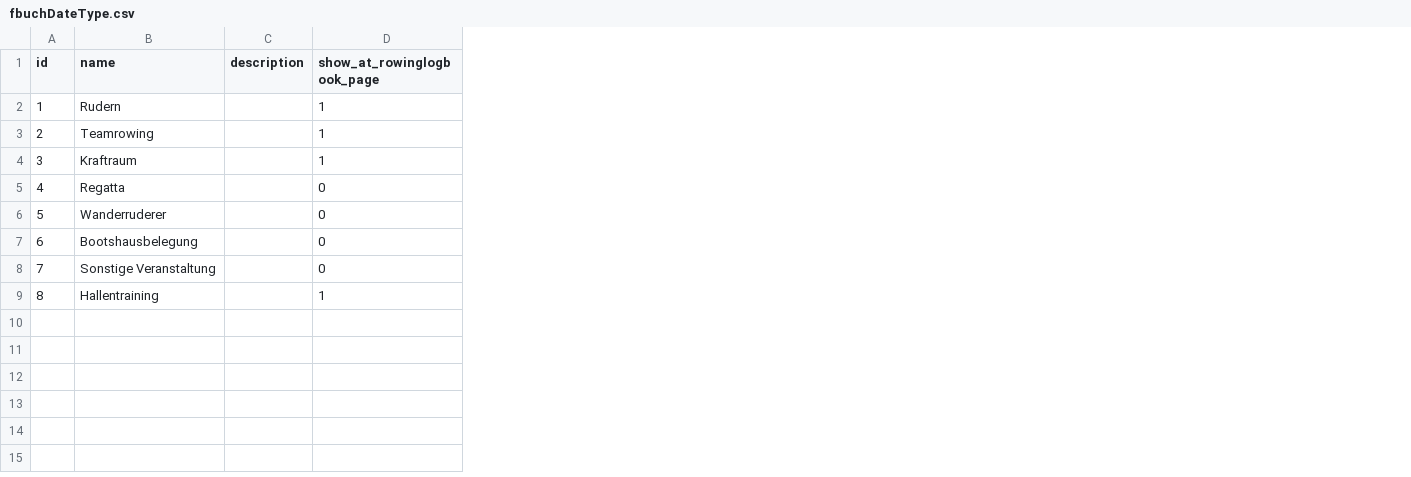
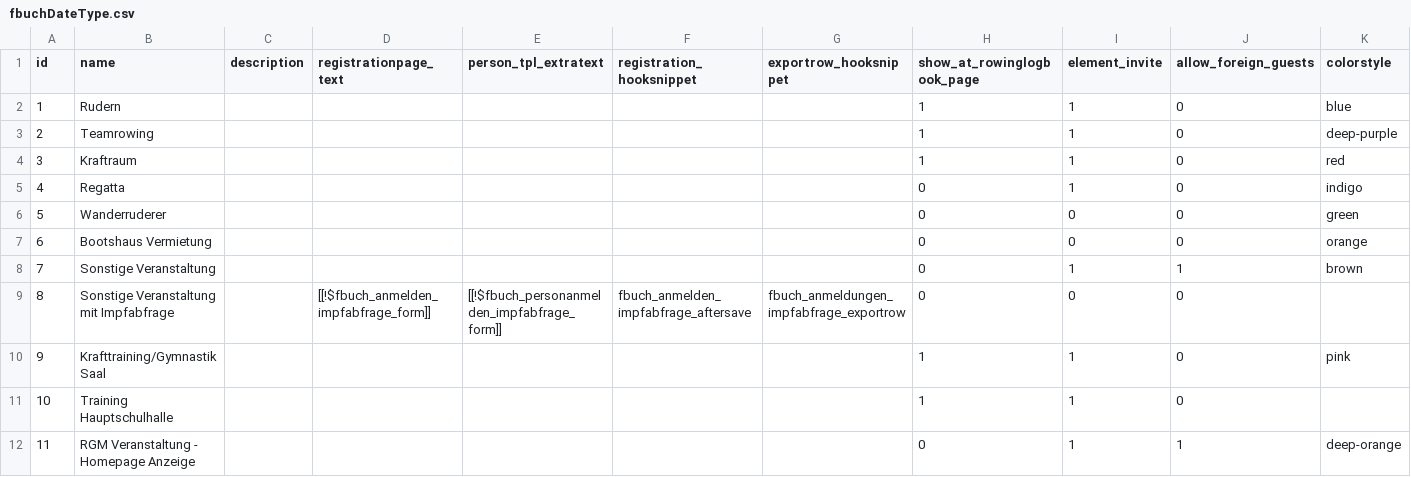
Before and after one commit to Bruno17/fbuch, a CSV file: core/components/fbuch/import/fbuchDateType.csv, drawn as a sheet; addresses are those after the commit; the diff names each change by its address in the sheet, - before the commit and + after, or states it on an @@ line.

Commit message:
export/import mvMemberFilter

```diff
--- a/core/components/fbuch/import/fbuchDateType.csv
+++ b/core/components/fbuch/import/fbuchDateType.csv
+column D (registrationpage_text), empty
+column E (person_tpl_extratext), empty
+column F (registration_hooksnippet), empty
+column G (exportrow_hooksnippet), empty
+column I (element_invite), rows 2-8: 1 | 1 | 1 | 1 | 0 | 0 | 1; row 11: 1
+column J (allow_foreign_guests), rows 2-8: 0 | 0 | 0 | 0 | 0 | 0 | 1; row 11: 0
+column K (colorstyle), rows 2-8: blue | deep-purple | red | indigo | green | orange | brown
-B7 (name): Bootshausbelegung
+B7 (name): Bootshaus Vermietung
+row 9: 8 | Sonstige Veranstaltung mit Impfabfrage |  | [[!$fbuch_anmelden_impfabfrage_form]] | [[!$fbuch_personanmelden_impfabfrage_form]] | fbuch_anmelden_impfabfrage_aftersave | fbuch_anmeldungen_impfabfrage_exportrow | 0 | 0 | 0
+row 10: 9 | Krafttraining/Gymnastik Saal |  |  |  |  |  | 1 | 1 | 0 | pink
@@ column A (id) renumbered in row 11 @@
-B11 (name): Hallentraining
+B11 (name): Training Hauptschulhalle
+row 12: 11 | RGM Veranstaltung - Homepage Anzeige |  |  |  |  |  | 0 | 1 | 1 | deep-orange
```
Also changed, not shown: 15 other files.
